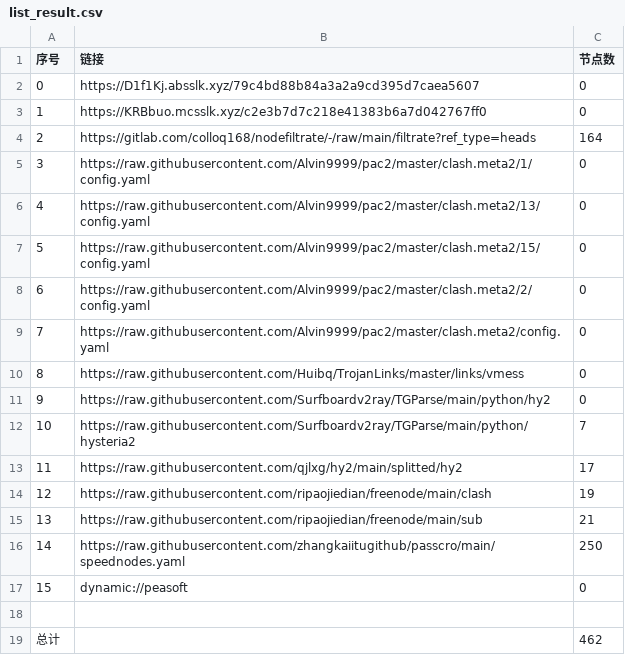
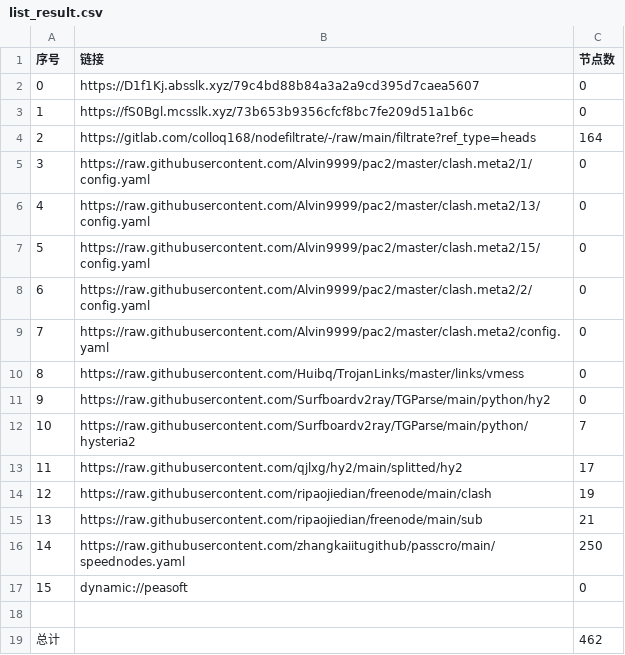
Before and after one commit to dreamMilk/AutoMergePublicNodes, a CSV file: list_result.csv, drawn as a sheet.

```diff
--- a/list_result.csv
+++ b/list_result.csv
@@ -2,3 +2,3 @@
 0,https://D1f1Kj.absslk.xyz/79c4bd88b84a3a2a9cd395d7caea5607,0
-1,https://KRBbuo.mcsslk.xyz/c2e3b7d7c218e41383b6a7d042767ff0,0
+1,https://fS0Bgl.mcsslk.xyz/73b653b9356cfcf8bc7fe209d51a1b6c,0
 2,https://gitlab.com/colloq168/nodefiltrate/-/raw/main/filtrate?ref_type=heads,164
```
Also changed, not shown: 5 other files.
